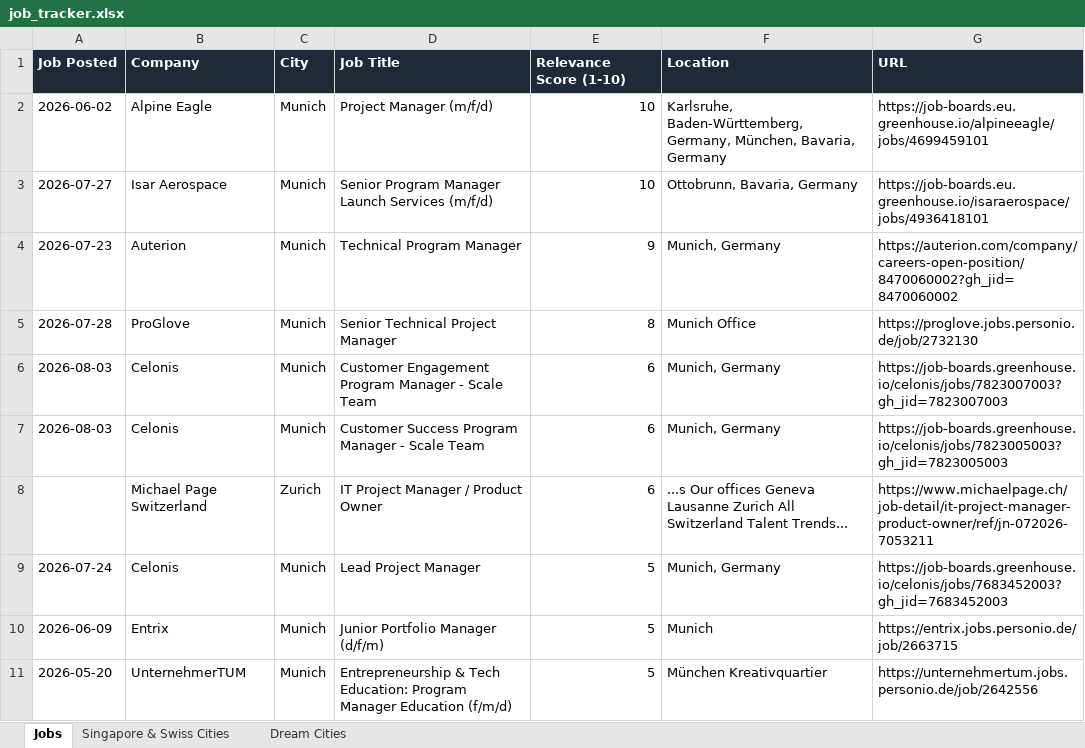
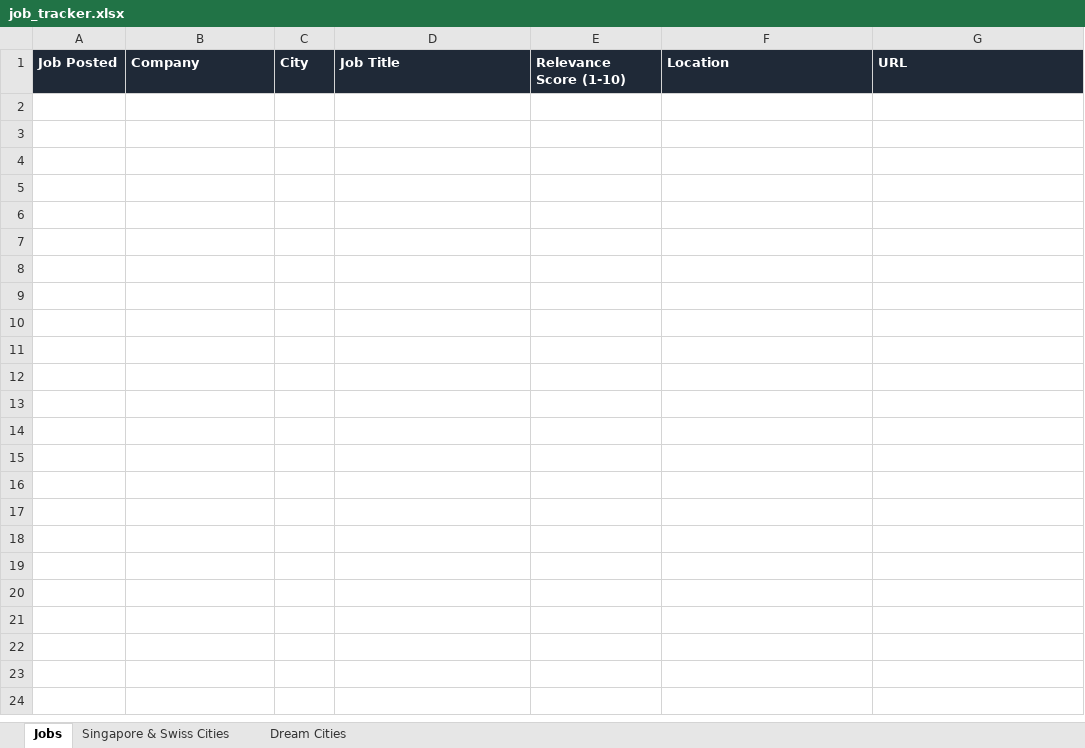
Before and after one commit to ifeellikeadev/Trackernew, an Excel workbook: data/job_tracker.xlsx, sheet Jobs, drawn as a sheet; only a part is shown; values as stored, in another font and other column widths than the file's, no borders; the diff covers the shown part only; the diff names each change by its address in the sheet, - before the commit and + after, or states it on an @@ line.

```diff
--- a/data/job_tracker.xlsx (sheet Jobs)
+++ b/data/job_tracker.xlsx (sheet Jobs)
-row 2: 2026-06-02 | Alpine Eagle | Munich | Project Manager (m/f/d) | 10 | Karlsruhe, Baden-Württemberg, Germany, München, Bavaria, Germany | https://job-boards.eu.greenhouse.io/alpineeagle/jobs/4699459101
-row 3: 2026-07-27 | Isar Aerospace | Munich | Senior Program Manager Launch Services (m/f/d) | 10 | Ottobrunn, Bavaria, Germany | https://job-boards.eu.greenhouse.io/isaraerospace/jobs/4936418101
-row 4: 2026-07-23 | Auterion | Munich | Technical Program Manager | 9 | Munich, Germany | https://auterion.com/company/careers-open-position/8470060002?gh_jid=8470060002
-row 5: 2026-07-28 | ProGlove | Munich | Senior Technical Project Manager | 8 | Munich Office | https://proglove.jobs.personio.de/job/2732130
-row 6: 2026-08-03 | Celonis | Munich | Customer Engagement Program Manager - Scale Team | 6 | Munich, Germany | https://job-boards.greenhouse.io/celonis/jobs/7823007003?gh_jid=7823007003
-row 7: 2026-08-03 | Celonis | Munich | Customer Success Program Manager - Scale Team | 6 | Munich, Germany | https://job-boards.greenhouse.io/celonis/jobs/7823005003?gh_jid=7823005003
-row 8:  | Michael Page Switzerland | Zurich | IT Project Manager / Product Owner | 6 | ...s Our offices Geneva Lausanne Zurich All Switzerland Talent Trends... | https://www.michaelpage.ch/job-detail/it-project-manager-product-owner/ref/jn-072026-7053211
-row 9: 2026-07-24 | Celonis | Munich | Lead Project Manager | 5 | Munich, Germany | https://job-boards.greenhouse.io/celonis/jobs/7683452003?gh_jid=7683452003
-row 10: 2026-06-09 | Entrix | Munich | Junior Portfolio Manager (d/f/m) | 5 | Munich | https://entrix.jobs.personio.de/job/2663715
-row 11: 2026-05-20 | UnternehmerTUM | Munich | Entrepreneurship & Tech Education: Program Manager Education (f/m/d) | 5 | München Kreativquartier | https://unternehmertum.jobs.personio.de/job/2642556
```
Also changed, not shown: 51 removed rows elsewhere in this sheet, sheet Singapore & Swiss Cities, sheet Dream Cities, 4 other files.
